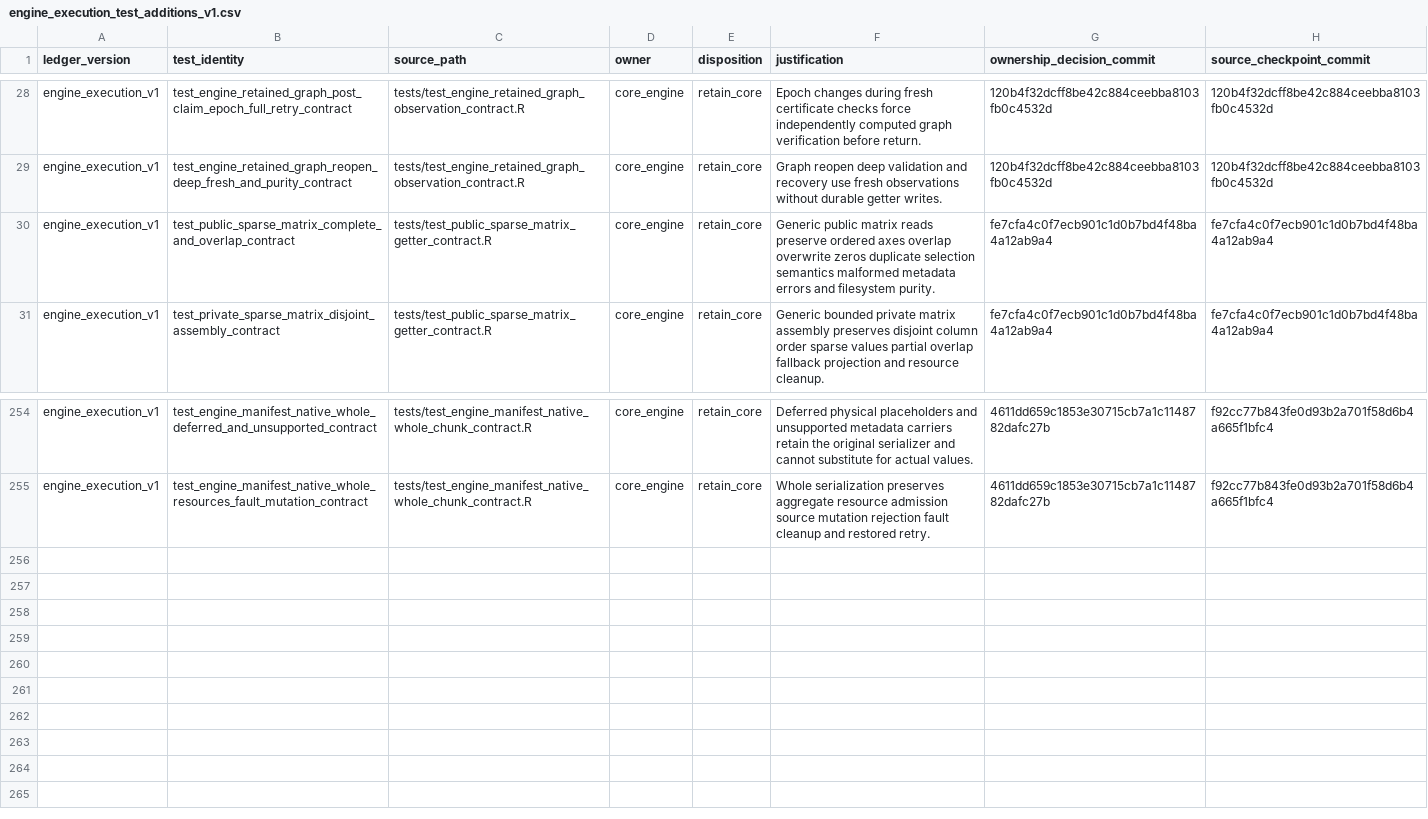
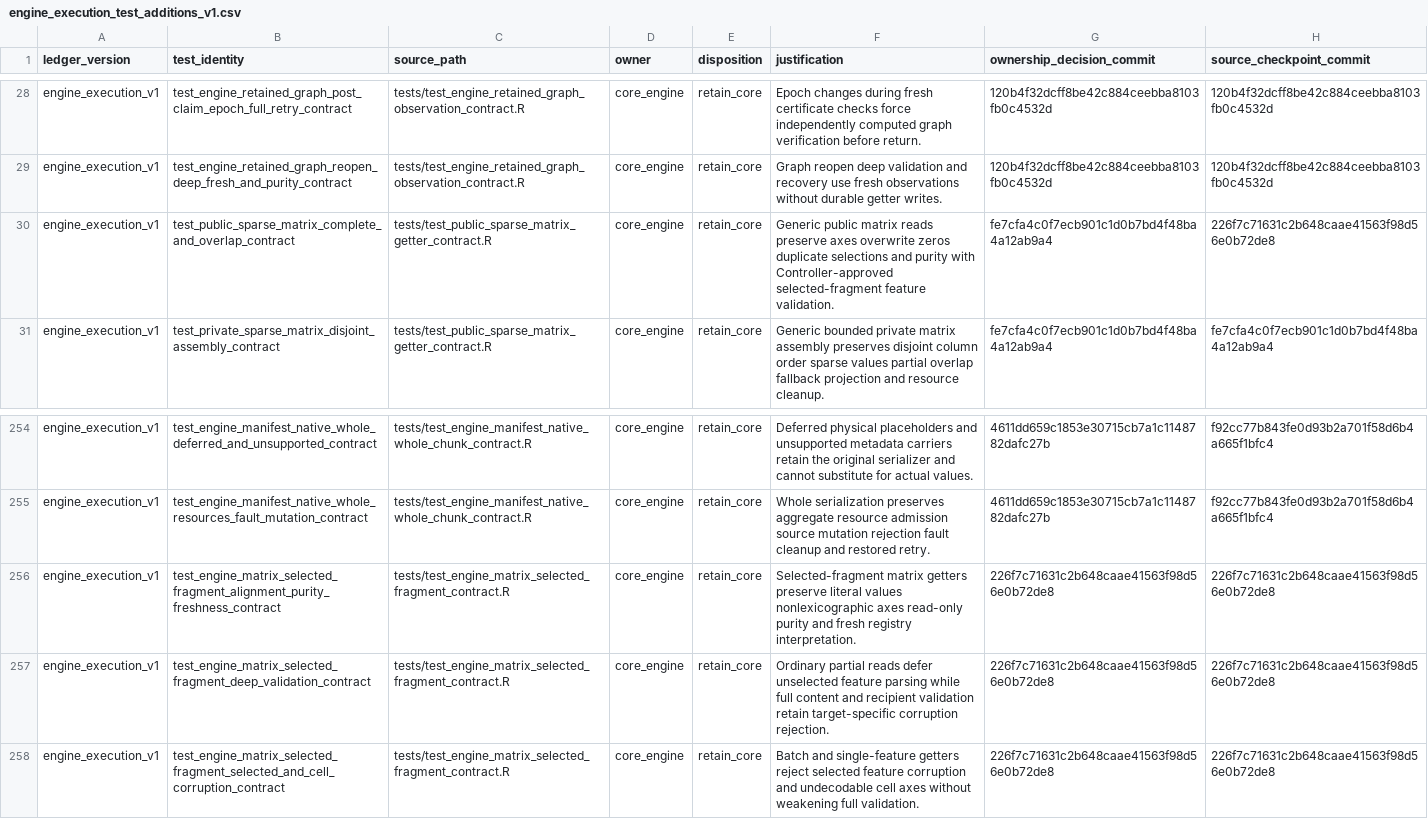
Before and after one commit to Tingvall/scworkbench, a CSV file: inst/phase8/engine_execution_test_additions_v1.csv, drawn as a sheet; only a part is shown, gaps mark what is left out.

```diff
--- a/inst/phase8/engine_execution_test_additions_v1.csv
+++ b/inst/phase8/engine_execution_test_additions_v1.csv
@@ -29,3 +29,3 @@ ledger_version,test_identity,source_path,owner,disposition,justification,ownersh
 "engine_execution_v1","test_engine_retained_graph_reopen_deep_fresh_and_purity_contract","tests/test_engine_retained_graph_observation_contract.R","core_engine","retain_core","Graph reopen deep validation and recovery use fresh observations without durable getter writes.","120b4f32dcff8be42c884ceebba8103fb0c4532d","120b4f32dcff8be42c884ceebba8103fb0c4532d"
-"engine_execution_v1","test_public_sparse_matrix_complete_and_overlap_contract","tests/test_public_sparse_matrix_getter_contract.R","core_engine","retain_core","Generic public matrix reads preserve ordered axes overlap overwrite zeros duplicate selection semantics malformed metadata errors and filesystem purity.","fe7cfa4c0f7ecb901c1d0b7bd4f48ba4a12ab9a4","fe7cfa4c0f7ecb901c1d0b7bd4f48ba4a12ab9a4"
+"engine_execution_v1","test_public_sparse_matrix_complete_and_overlap_contract","tests/test_public_sparse_matrix_getter_contract.R","core_engine","retain_core","Generic public matrix reads preserve axes overwrite zeros duplicate selections and purity with Controller-approved selected-fragment feature validation.","fe7cfa4c0f7ecb901c1d0b7bd4f48ba4a12ab9a4","226f7c71631c2b648caae41563f98d56e0b72de8"
 "engine_execution_v1","test_private_sparse_matrix_disjoint_assembly_contract","tests/test_public_sparse_matrix_getter_contract.R","core_engine","retain_core","Generic bounded private matrix assembly preserves disjoint column order sparse values partial overlap fallback projection and resource cleanup.","fe7cfa4c0f7ecb901c1d0b7bd4f48ba4a12ab9a4","fe7cfa4c0f7ecb901c1d0b7bd4f48ba4a12ab9a4"
@@ -255 +255,4 @@ ledger_version,test_identity,source_path,owner,disposition,justification,ownersh
 "engine_execution_v1","test_engine_manifest_native_whole_resources_fault_mutation_contract","tests/test_engine_manifest_native_whole_chunk_contract.R","core_engine","retain_core","Whole serialization preserves aggregate resource admission source mutation rejection fault cleanup and restored retry.","4611dd659c1853e30715cb7a1c1148782dafc27b","f92cc77b843fe0d93b2a701f58d6b4a665f1bfc4"
+"engine_execution_v1","test_engine_matrix_selected_fragment_alignment_purity_freshness_contract","tests/test_engine_matrix_selected_fragment_contract.R","core_engine","retain_core","Selected-fragment matrix getters preserve literal values nonlexicographic axes read-only purity and fresh registry interpretation.","226f7c71631c2b648caae41563f98d56e0b72de8","226f7c71631c2b648caae41563f98d56e0b72de8"
+"engine_execution_v1","test_engine_matrix_selected_fragment_deep_validation_contract","tests/test_engine_matrix_selected_fragment_contract.R","core_engine","retain_core","Ordinary partial reads defer unselected feature parsing while full content and recipient validation retain target-specific corruption rejection.","226f7c71631c2b648caae41563f98d56e0b72de8","226f7c71631c2b648caae41563f98d56e0b72de8"
+"engine_execution_v1","test_engine_matrix_selected_fragment_selected_and_cell_corruption_contract","tests/test_engine_matrix_selected_fragment_contract.R","core_engine","retain_core","Batch and single-feature getters reject selected feature corruption and undecodable cell axes without weakening full validation.","226f7c71631c2b648caae41563f98d56e0b72de8","226f7c71631c2b648caae41563f98d56e0b72de8"
```
Also changed, not shown: inst/phase8/current_core_test_ownership_inventory.csv.
